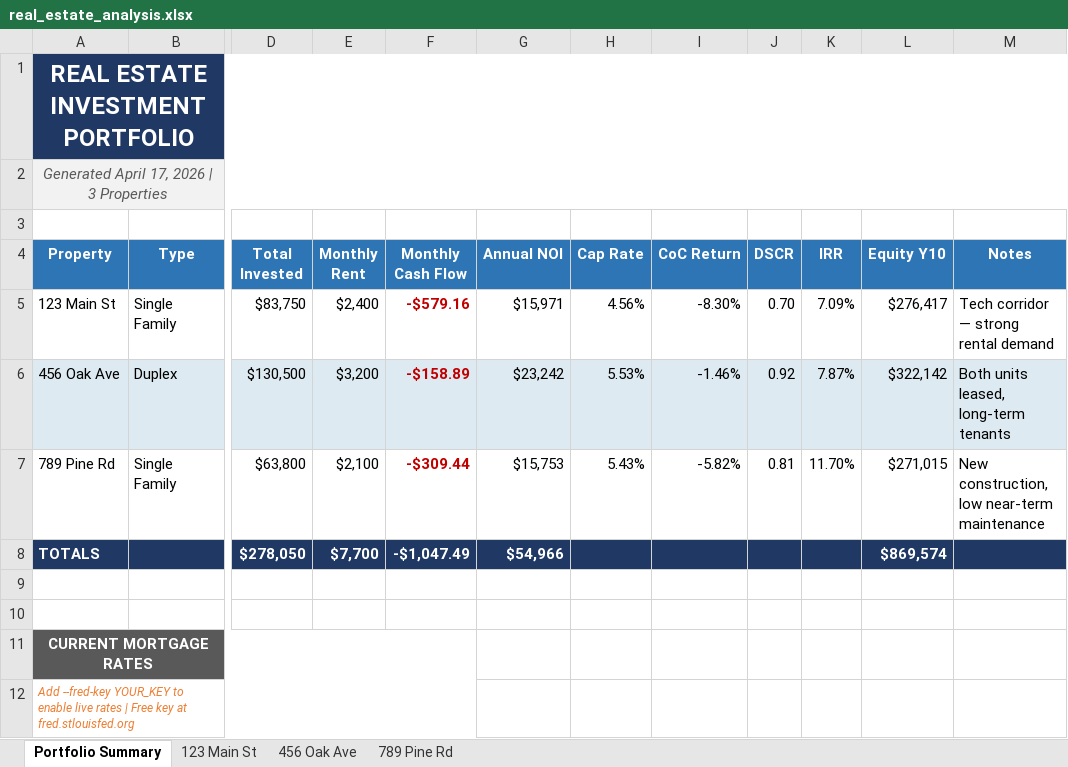
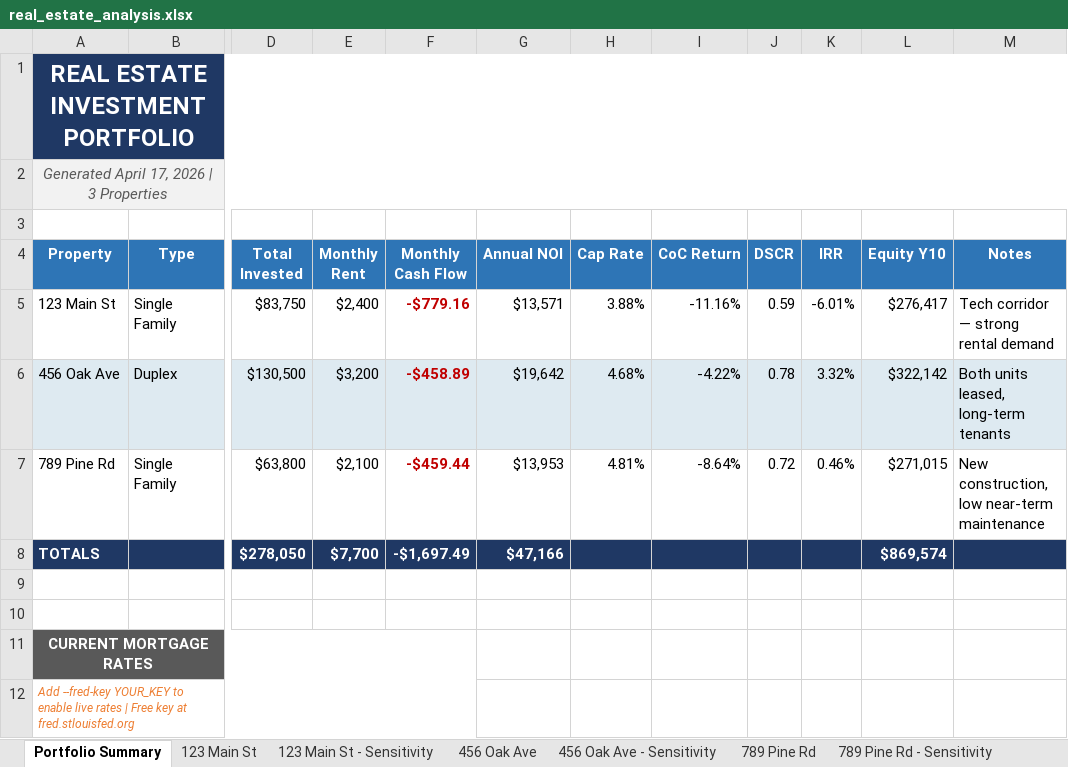
Before and after one commit to TK1168/real-estate-analyzer, an Excel workbook: real_estate_analysis.xlsx, sheet Portfolio Summary, drawn as a sheet; only a part is shown, gaps mark what is left out; values as stored, in another font and other column widths than the file's, no borders; the diff names each change by its address in the sheet, - before the commit and + after, or states it on an @@ line.

```diff
--- a/real_estate_analysis.xlsx (sheet Portfolio Summary)
+++ b/real_estate_analysis.xlsx (sheet Portfolio Summary)
+sheet tab: 123 Main St - Sensitivity
+sheet tab: 456 Oak Ave - Sensitivity
+sheet tab: 789 Pine Rd - Sensitivity
-F5 (Monthly Cash Flow): -$579.16
+F5 (Monthly Cash Flow): -$779.16
-G5 (Annual NOI): $15,971
+G5 (Annual NOI): $13,571
-H5 (Cap Rate): 4.56%
+H5 (Cap Rate): 3.88%
-I5 (CoC Return): -8.30%
+I5 (CoC Return): -11.16%
-J5 (DSCR): 0.70
+J5 (DSCR): 0.59
-K5 (IRR): 7.09%
+K5 (IRR): -6.01%
-F6 (Monthly Cash Flow): -$158.89
+F6 (Monthly Cash Flow): -$458.89
-G6 (Annual NOI): $23,242
+G6 (Annual NOI): $19,642
-H6 (Cap Rate): 5.53%
+H6 (Cap Rate): 4.68%
-I6 (CoC Return): -1.46%
+I6 (CoC Return): -4.22%
-J6 (DSCR): 0.92
+J6 (DSCR): 0.78
-K6 (IRR): 7.87%
+K6 (IRR): 3.32%
-F7 (Monthly Cash Flow): -$309.44
+F7 (Monthly Cash Flow): -$459.44
-G7 (Annual NOI): $15,753
+G7 (Annual NOI): $13,953
-H7 (Cap Rate): 5.43%
+H7 (Cap Rate): 4.81%
-I7 (CoC Return): -5.82%
+I7 (CoC Return): -8.64%
-J7 (DSCR): 0.81
+J7 (DSCR): 0.72
-K7 (IRR): 11.70%
+K7 (IRR): 0.46%
-F8 (Monthly Cash Flow): -$1,047.49
+F8 (Monthly Cash Flow): -$1,697.49
-G8 (Annual NOI): $54,966
+G8 (Annual NOI): $47,166
```
Also changed, not shown: sheet 456 Oak Ave, sheet 123 Main St, sheet 789 Pine Rd, 1 other file.
